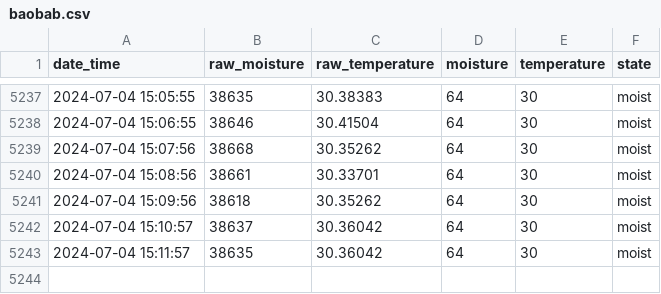
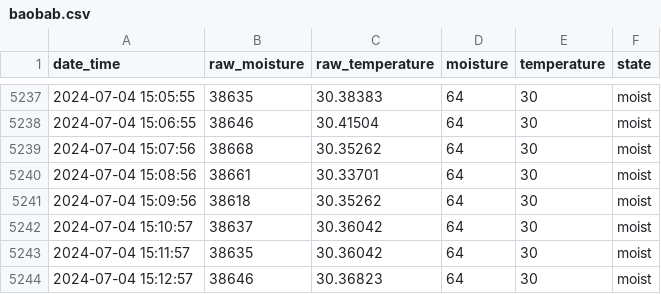
Before and after one commit to gizmo66/rpi, a CSV file: baobab.csv, drawn as a sheet; only a part is shown, gaps mark what is left out.

Commit message:
update

```diff
--- a/baobab.csv
+++ b/baobab.csv
@@ -5243 +5243,2 @@ date_time,raw_moisture,raw_temperature,moisture,temperature,state
 2024-07-04 15:11:57,38635,30.36042,64,30,moist
+2024-07-04 15:12:57,38646,30.36823,64,30,moist
```
